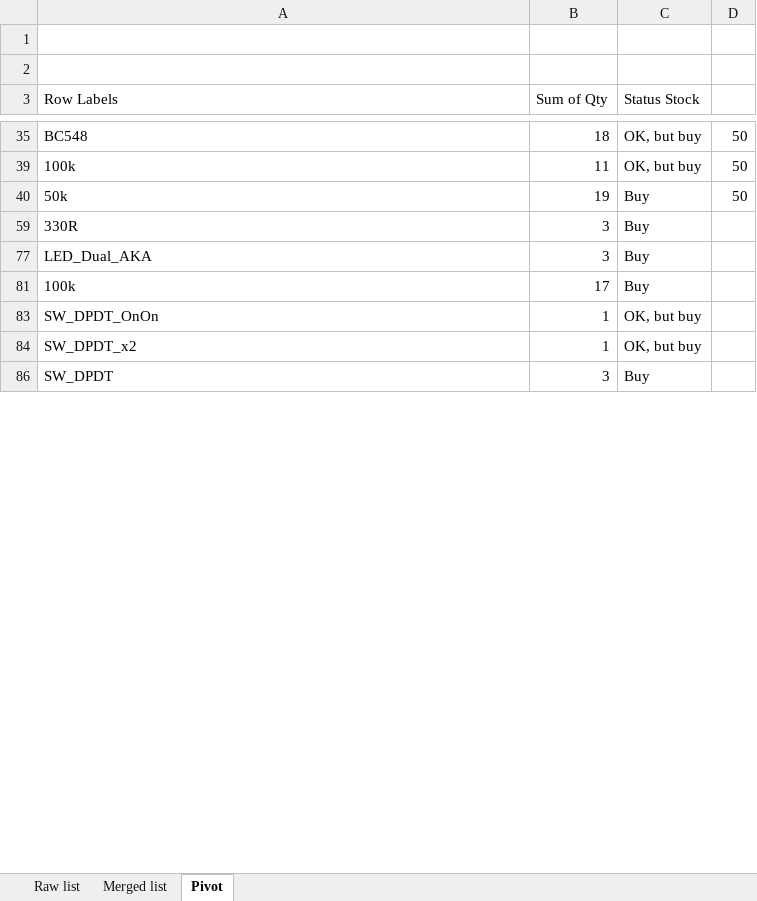
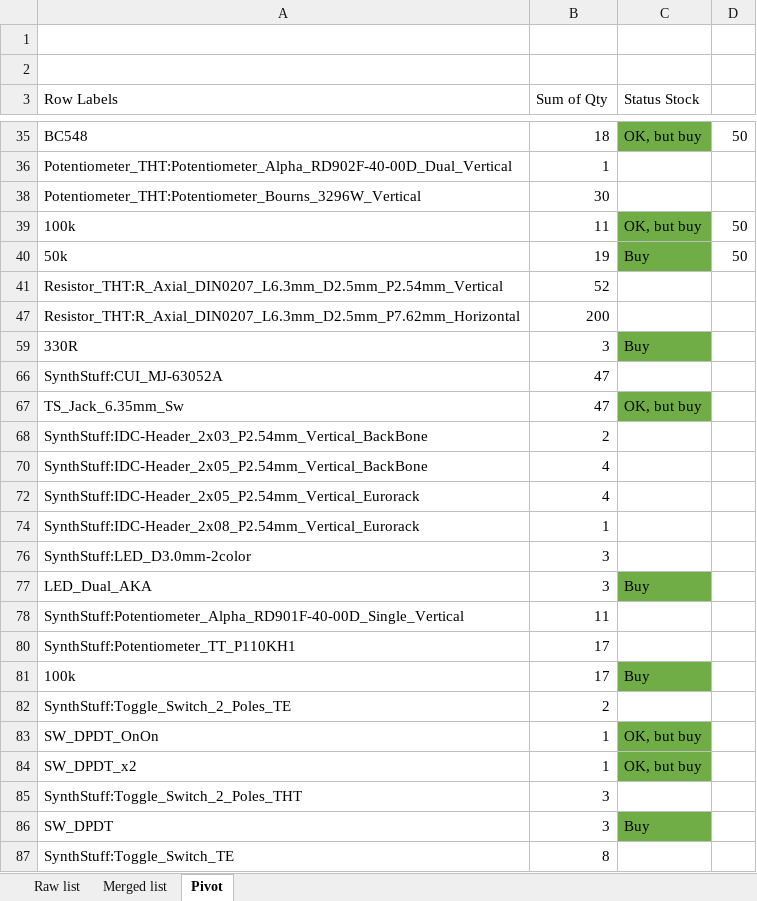
Before and after one commit to DeMarco/DMH-Navigator, an Excel workbook: BoMs/2025 March Order.xlsx, sheet Pivot, drawn as a sheet; only a part is shown, gaps mark what is left out; values as stored, in another font and other column widths than the file's, no borders; the diff covers the shown part only; the diff names each change by its address in the sheet, - before the commit and + after, or states it on an @@ line.

```diff
--- a/BoMs/2025 March Order.xlsx (sheet Pivot)
+++ b/BoMs/2025 March Order.xlsx (sheet Pivot)
-C35 fill: none
+C35 fill: #70AD47
@@ row 36 unhidden: Potentiometer_THT:Potentiometer_Alpha_RD902F-40-00D_Dual_Vertical | 1 @@
@@ row 38 unhidden: Potentiometer_THT:Potentiometer_Bourns_3296W_Vertical | 30 @@
-C39:C40 fill: none
+C39:C40 fill: #70AD47
@@ row 41 unhidden: Resistor_THT:R_Axial_DIN0207_L6.3mm_D2.5mm_P2.54mm_Vertical | 52 @@
@@ row 47 unhidden: Resistor_THT:R_Axial_DIN0207_L6.3mm_D2.5mm_P7.62mm_Horizontal | 200 @@
-C59 fill: none
+C59 fill: #70AD47
@@ row 66 unhidden: SynthStuff:CUI_MJ-63052A | 47 @@
+row 67: TS_Jack_6.35mm_Sw | 47 | OK, but buy
@@ row 68 unhidden: SynthStuff:IDC-Header_2x03_P2.54mm_Vertical_BackBone | 2 @@
@@ row 70 unhidden: SynthStuff:IDC-Header_2x05_P2.54mm_Vertical_BackBone | 4 @@
@@ row 72 unhidden: SynthStuff:IDC-Header_2x05_P2.54mm_Vertical_Eurorack | 4 @@
@@ row 74 unhidden: SynthStuff:IDC-Header_2x08_P2.54mm_Vertical_Eurorack | 1 @@
@@ row 76 unhidden: SynthStuff:LED_D3.0mm-2color | 3 @@
-C77 fill: none
+C77 fill: #70AD47
@@ row 78 unhidden: SynthStuff:Potentiometer_Alpha_RD901F-40-00D_Single_Vertical | 11 @@
@@ row 80 unhidden: SynthStuff:Potentiometer_TT_P110KH1 | 17 @@
-C81 fill: none
+C81 fill: #70AD47
@@ row 82 unhidden: SynthStuff:Toggle_Switch_2_Poles_TE | 2 @@
-C83:C84 fill: none
+C83:C84 fill: #70AD47
@@ row 85 unhidden: SynthStuff:Toggle_Switch_2_Poles_THT | 3 @@
-C86 fill: none
+C86 fill: #70AD47
@@ row 87 unhidden: SynthStuff:Toggle_Switch_TE | 8 @@
```
Also changed, not shown: 26 hidden or unhidden rows and cell formats elsewhere in this sheet, hidden cells.
